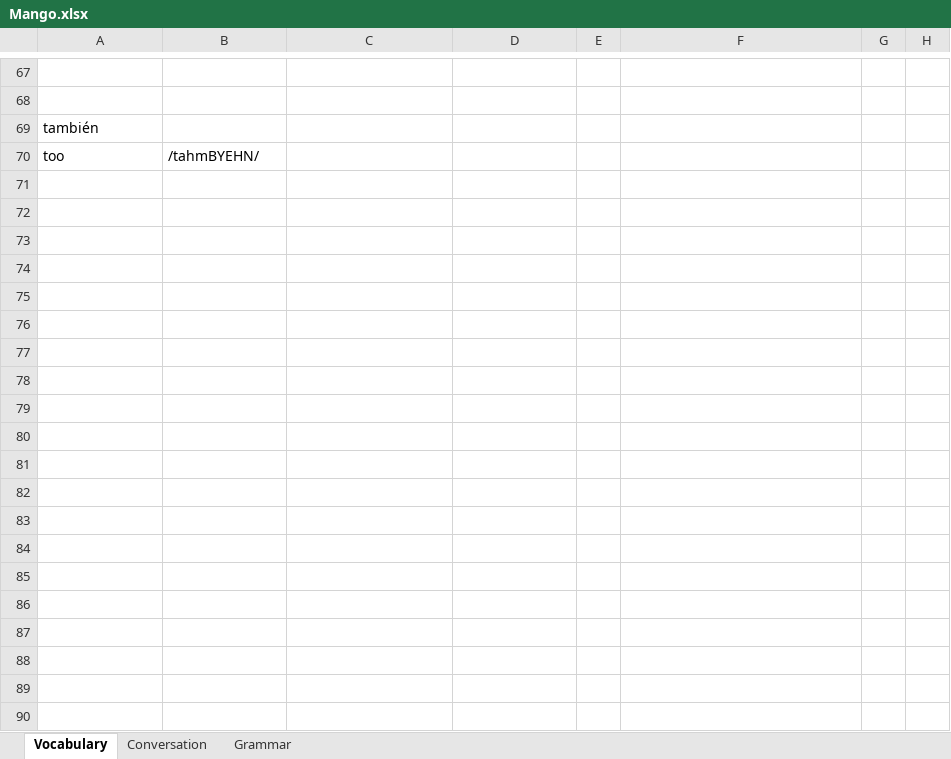
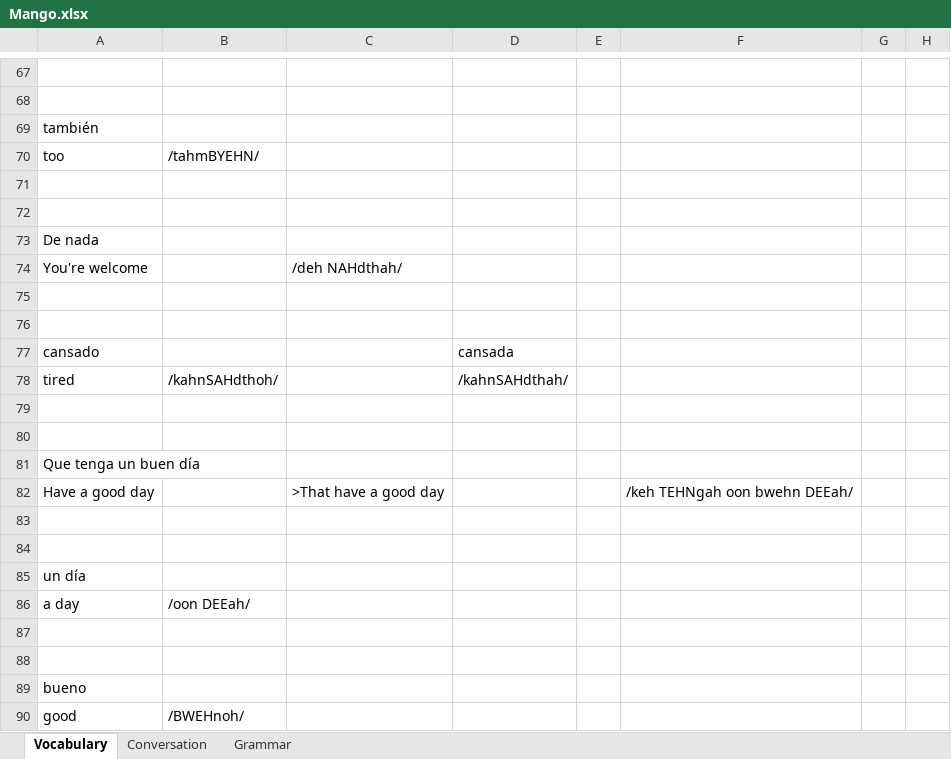
Before and after one commit to TienVNguyen/Spanish, an Excel workbook: Mango.xlsx, sheet Vocabulary, drawn as a sheet; only a part is shown, gaps mark what is left out; values as stored, in another font and other column widths than the file's, no cell formats; the diff covers the shown part only; the diff names each change by its address in the sheet, - before the commit and + after, or states it on an @@ line.

Commit message:
Update Mango
- Chapter 1: Lesson 3

```diff
--- a/Mango.xlsx (sheet Vocabulary)
+++ b/Mango.xlsx (sheet Vocabulary)
+row 71: (empty)
+row 72: (empty)
+row 73: De nada
+row 74: You're welcome |  | /deh NAHdthah/
+row 75: (empty)
+row 76: (empty)
+row 77: cansado |  |  | cansada
+row 78: tired | /kahnSAHdthoh/ |  | /kahnSAHdthah/
+row 79: (empty)
+row 80: (empty)
+row 81: Que tenga un buen día
+row 82: Have a good day |  | >That have a good day |  |  | /keh TEHNgah oon bwehn DEEah/
+row 83: (empty)
+row 84: (empty)
+row 85: un día
+row 86: a day | /oon DEEah/
+row 87: (empty)
+row 88: (empty)
+row 89: bueno
+row 90: good | /BWEHnoh/
```
Also changed, not shown: 12 added rows and 3 edited cells elsewhere in this sheet, sheet Grammar, cell formats.
